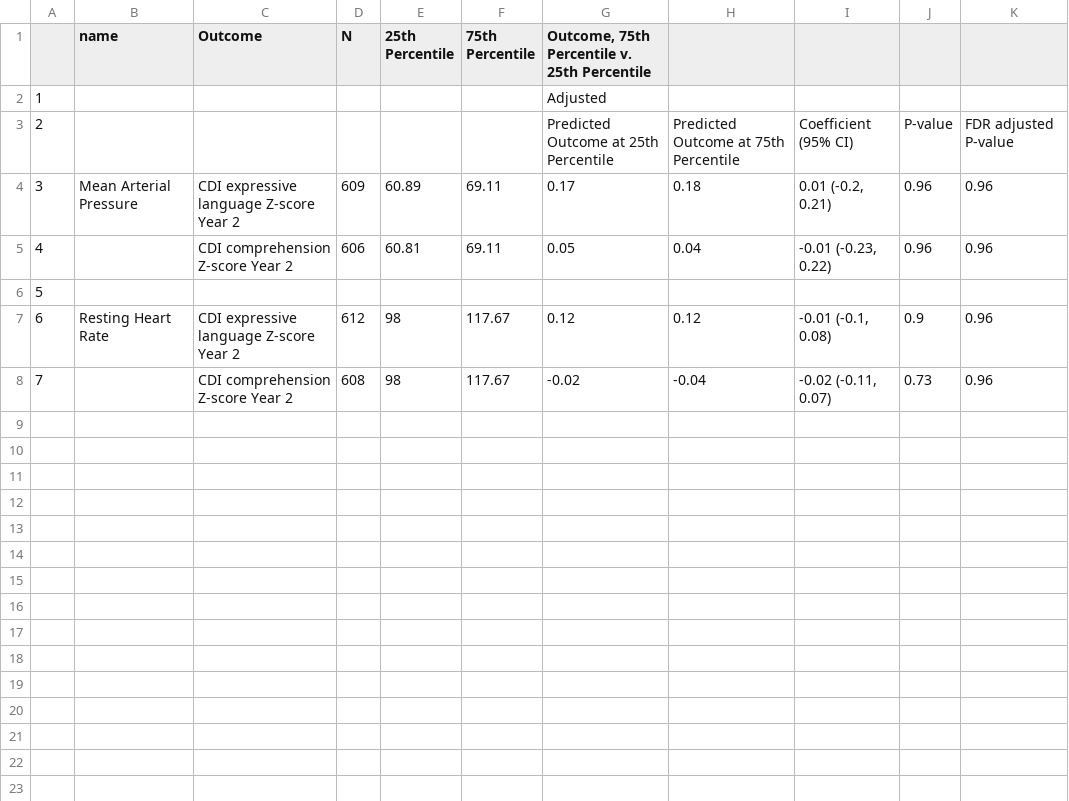
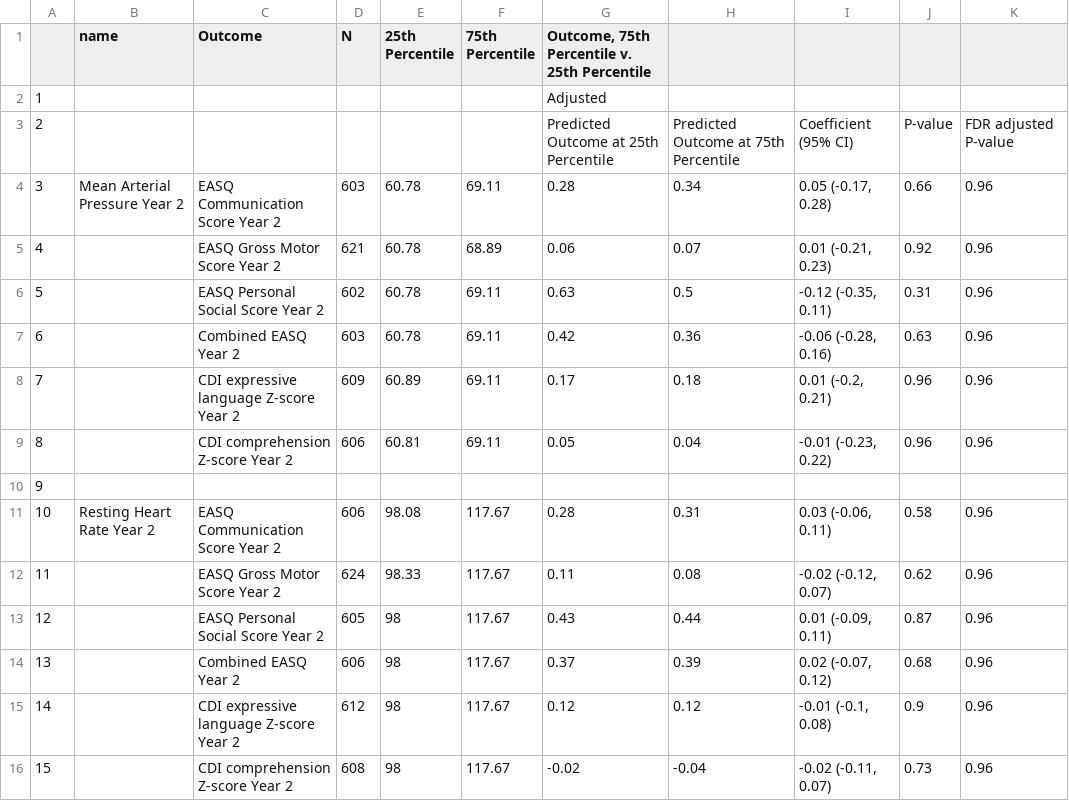
Before and after one commit to washb-eed-substudies/stress-dev, a CSV file: tables/stress-dev-table3.csv, drawn as a sheet; addresses are those after the commit; the diff names each change by its address in the sheet, - before the commit and + after, or states it on an @@ line.

```diff
--- a/tables/stress-dev-table3.csv
+++ b/tables/stress-dev-table3.csv
+row 4: 3 | Mean Arterial Pressure Year 2 | EASQ Communication Score Year 2 | 603 | 60.78 | 69.11 | 0.28 | 0.34 | 0.05 (-0.17, 0.28) | 0.66 | 0.96
+row 5: 4 |  | EASQ Gross Motor Score Year 2 | 621 | 60.78 | 68.89 | 0.06 | 0.07 | 0.01 (-0.21, 0.23) | 0.92 | 0.96
+row 6: 5 |  | EASQ Personal Social Score Year 2 | 602 | 60.78 | 69.11 | 0.63 | 0.5 | -0.12 (-0.35, 0.11) | 0.31 | 0.96
+row 7: 6 |  | Combined EASQ Year 2 | 603 | 60.78 | 69.11 | 0.42 | 0.36 | -0.06 (-0.28, 0.16) | 0.63 | 0.96
@@ column A renumbered from row 8 down @@
-B8 (name): Mean Arterial Pressure
+B8 (name): (empty)
+row 11: 10 | Resting Heart Rate Year 2 | EASQ Communication Score Year 2 | 606 | 98.08 | 117.67 | 0.28 | 0.31 | 0.03 (-0.06, 0.11) | 0.58 | 0.96
+row 12: 11 |  | EASQ Gross Motor Score Year 2 | 624 | 98.33 | 117.67 | 0.11 | 0.08 | -0.02 (-0.12, 0.07) | 0.62 | 0.96
+row 13: 12 |  | EASQ Personal Social Score Year 2 | 605 | 98 | 117.67 | 0.43 | 0.44 | 0.01 (-0.09, 0.11) | 0.87 | 0.96
+row 14: 13 |  | Combined EASQ Year 2 | 606 | 98 | 117.67 | 0.37 | 0.39 | 0.02 (-0.07, 0.12) | 0.68 | 0.96
-B15 (name): Resting Heart Rate
+B15 (name): (empty)
```
Also changed, not shown: tables/stress-dev-table1.csv, tables/stress-dev-table2.csv, 1 other file.
